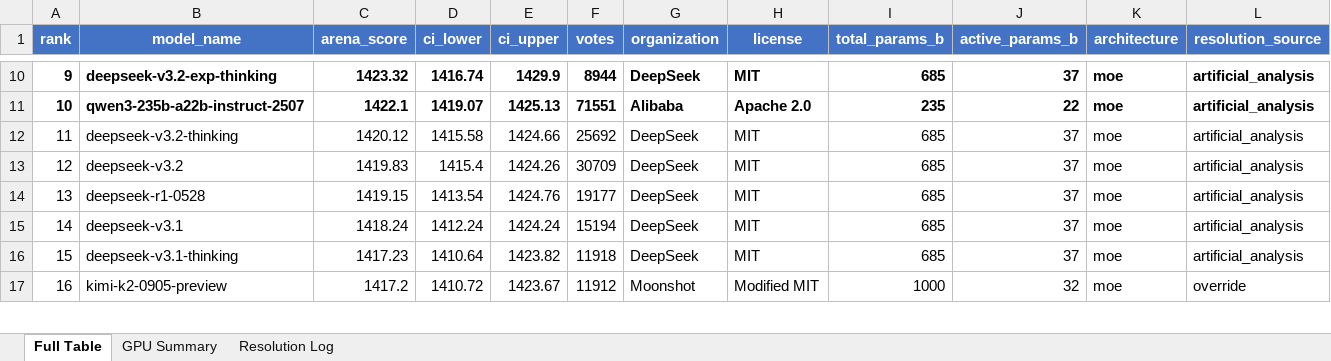
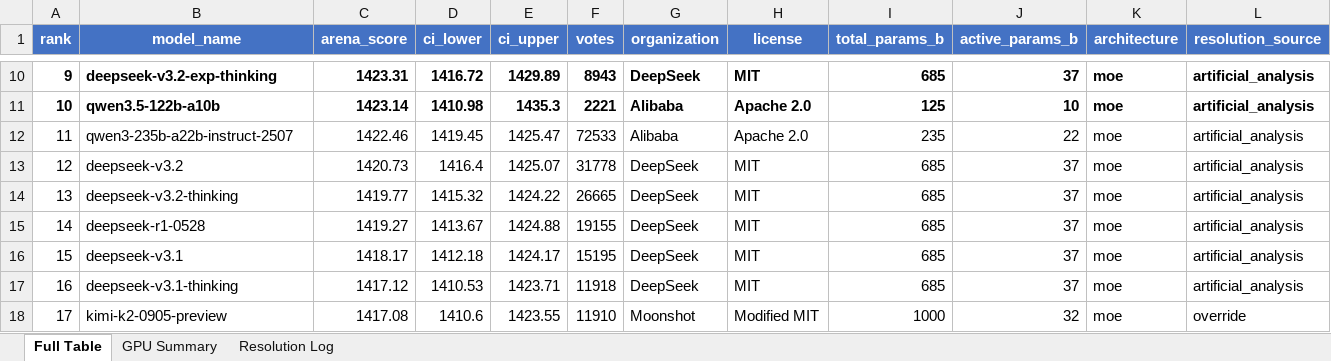
Before and after one commit to kmvaidya/llm-arena-vram-calc, an Excel workbook: arena_enrichment/output/arena_leaderboard_enriched.xlsx, sheet Full Table, drawn as a sheet; only a part is shown, gaps mark what is left out; values as stored, in another font and other column widths than the file's, no borders; removed rows and columns are numbered as before the commit, all else as after; rows hold the shown columns only; the diff covers the shown part only; the diff names each change by its address in the sheet, - before the commit and + after, or states it on an @@ line.

```diff
--- a/arena_enrichment/output/arena_leaderboard_enriched.xlsx (sheet Full Table)
+++ b/arena_enrichment/output/arena_leaderboard_enriched.xlsx (sheet Full Table)
-C10 (arena_score): 1423.32
+C10 (arena_score): 1423.31
-D10 (ci_lower): 1416.74
+D10 (ci_lower): 1416.72
-E10 (ci_upper): 1429.9
+E10 (ci_upper): 1429.89
-F10 (votes): 8944
+F10 (votes): 8943
+row 11: 10 | qwen3.5-122b-a10b | 1423.14 | 1410.98 | 1435.3 | 2221 | Alibaba | Apache 2.0 | 125 | 10 | moe | artificial_analysis
@@ column A (rank) renumbered from row 12 down @@
-A12:L12 bold: on
+A12:L12 bold: off
-C12 (arena_score): 1422.1
+C12 (arena_score): 1422.46
-D12 (ci_lower): 1419.07
+D12 (ci_lower): 1419.45
-E12 (ci_upper): 1425.13
+E12 (ci_upper): 1425.47
-F12 (votes): 71551
+F12 (votes): 72533
-row 12: 11 | deepseek-v3.2-thinking | 1420.12 | 1415.58 | 1424.66 | 25692 | DeepSeek | MIT | 685 | 37 | moe | artificial_analysis
-C13 (arena_score): 1419.83
+C13 (arena_score): 1420.73
-D13 (ci_lower): 1415.4
+D13 (ci_lower): 1416.4
-E13 (ci_upper): 1424.26
+E13 (ci_upper): 1425.07
-F13 (votes): 30709
+F13 (votes): 31778
+row 14: 13 | deepseek-v3.2-thinking | 1419.77 | 1415.32 | 1424.22 | 26665 | DeepSeek | MIT | 685 | 37 | moe | artificial_analysis
-C15 (arena_score): 1419.15
+C15 (arena_score): 1419.27
-D15 (ci_lower): 1413.54
+D15 (ci_lower): 1413.67
-E15 (ci_upper): 1424.76
+E15 (ci_upper): 1424.88
-F15 (votes): 19177
+F15 (votes): 19155
-C16 (arena_score): 1418.24
+C16 (arena_score): 1418.17
-D16 (ci_lower): 1412.24
+D16 (ci_lower): 1412.18
-E16 (ci_upper): 1424.24
+E16 (ci_upper): 1424.17
-F16 (votes): 15194
+F16 (votes): 15195
-C17 (arena_score): 1417.23
+C17 (arena_score): 1417.12
-D17 (ci_lower): 1410.64
+D17 (ci_lower): 1410.53
-E17 (ci_upper): 1423.82
+E17 (ci_upper): 1423.71
-C18 (arena_score): 1417.2
+C18 (arena_score): 1417.08
-D18 (ci_lower): 1410.72
+D18 (ci_lower): 1410.6
-E18 (ci_upper): 1423.67
+E18 (ci_upper): 1423.55
-F18 (votes): 11912
+F18 (votes): 11910
```
Also changed, not shown: 6 added rows, 4 removed rows, 573 edited cells and cell formats elsewhere in this sheet, sheet GPU Summary, sheet Resolution Log, 2 other files.
